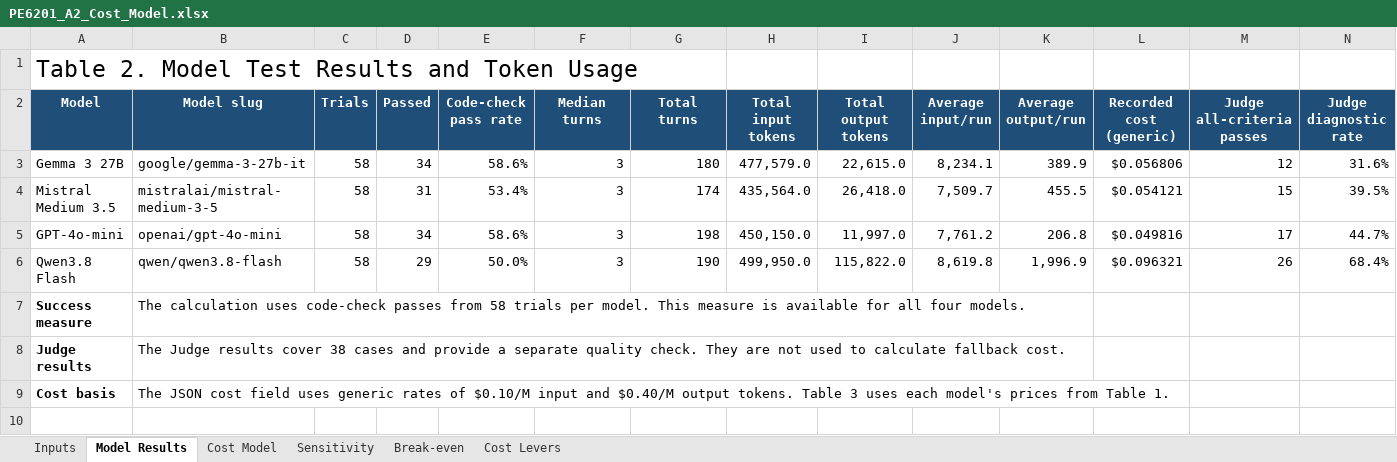
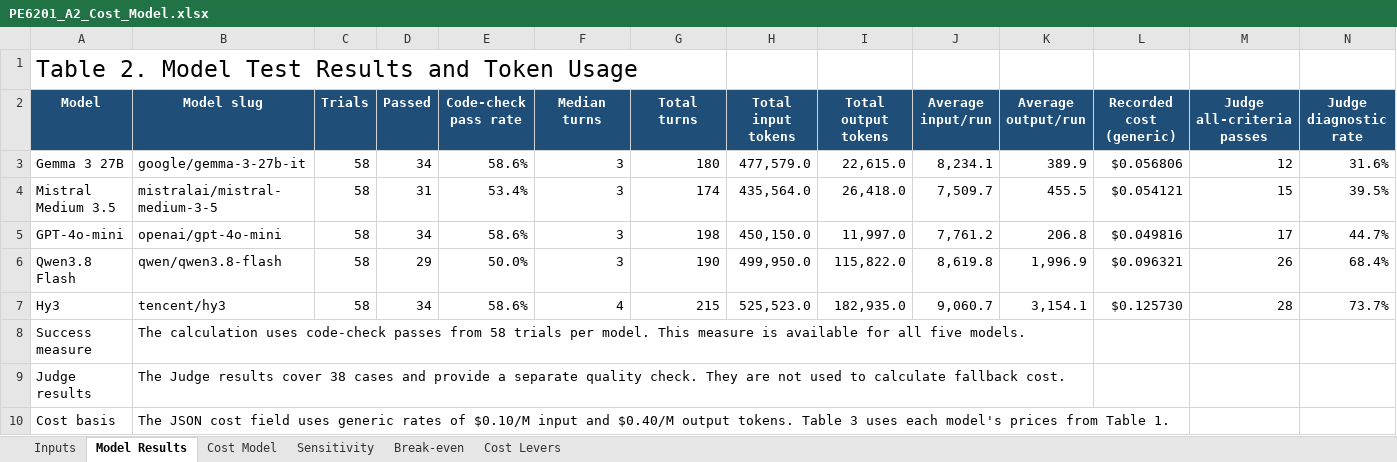
Before and after one commit to ziyi-lily/Group-C, an Excel workbook: PE6201/06_cost_model/PE6201_A2_Cost_Model.xlsx, sheet Model Results, drawn as a sheet; only a part is shown; values as stored, in another font and other column widths than the file's, no borders; addresses are those after the commit; rows hold the shown columns only; the diff names each change by its address in the sheet, - before the commit and + after, or states it on an @@ line.

```diff
--- a/PE6201/06_cost_model/PE6201_A2_Cost_Model.xlsx (sheet Model Results)
+++ b/PE6201/06_cost_model/PE6201_A2_Cost_Model.xlsx (sheet Model Results)
+row 7: Hy3 | tencent/hy3 | 58 | 34 | 58.6% | 4 | 215 | 525,523.0 | 182,935.0 | 9,060.7 | 3,154.1 | $0.125730 | 28 | 73.7%
-A8:A10 bold: on
+A8:A10 bold: off
-B8 (Model slug): …for all four models.
+B8 (Model slug): …for all five models.
```
Also changed, not shown: sheet Sensitivity, sheet Cost Model, sheet Break-even, sheet Inputs, sheet Cost Levers, formulas that keep their value.
